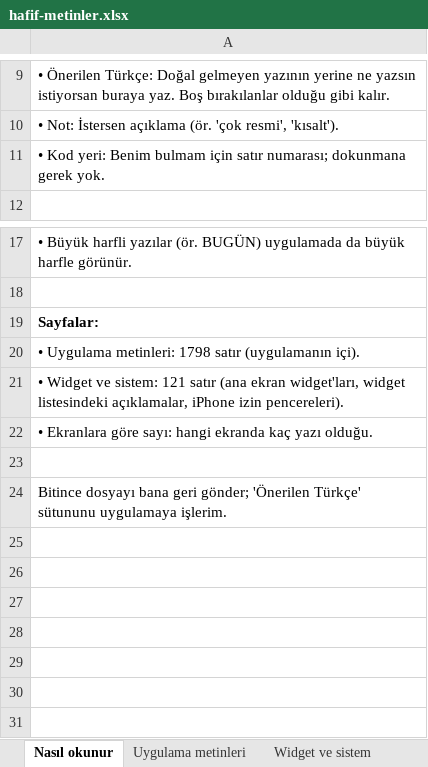
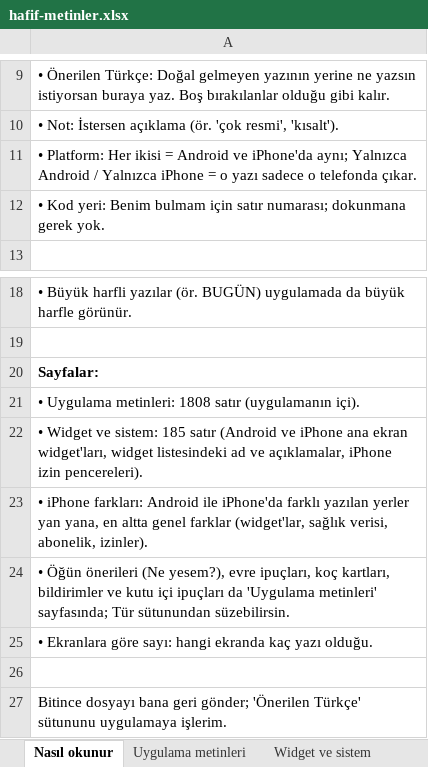
Before and after one commit to Ubektas/Hafif, an Excel workbook: dil/hafif-metinler.xlsx, sheet Nasıl okunur, drawn as a sheet; only a part is shown, gaps mark what is left out; values as stored, in another font and other column widths than the file's, no borders; addresses are those after the commit; the diff names each change by its address in the sheet, - before the commit and + after, or states it on an @@ line.

```diff
--- a/dil/hafif-metinler.xlsx (sheet Nasıl okunur)
+++ b/dil/hafif-metinler.xlsx (sheet Nasıl okunur)
+row 11: • Platform: Her ikisi = Android ve iPhone'da aynı; Yalnızca Android / Yalnızca iPhone = o yazı sadece o telefonda çıkar.
-A21: …Uygulama metinleri: 1798 satır (uygulamanın…
+A21: …Uygulama metinleri: 1808 satır (uygulamanın…
-A22: …ve sistem: 121 satır (ana ekran widget'ları, widget listesindeki açıklamalar, iPhone…
+A22: …ve sistem: 185 satır (Android ve iPhone ana ekran widget'ları, widget listesindeki ad ve açıklamalar, iPhone…
+row 23: • iPhone farkları: Android ile iPhone'da farklı yazılan yerler yan yana, en altta genel farklar (widget'lar, sağlık verisi, abonelik, izinler).
+row 24: • Öğün önerileri (Ne yesem?), evre ipuçları, koç kartları, bildirimler ve kutu içi ipuçları da 'Uygulama metinleri' sayfasında; Tür sütunundan süzebilirsin.
```
Also changed, not shown: sheet Widget ve sistem, sheet Uygulama metinleri, sheet Ekranlara göre sayı, other sheet tabs, 5 other files.
